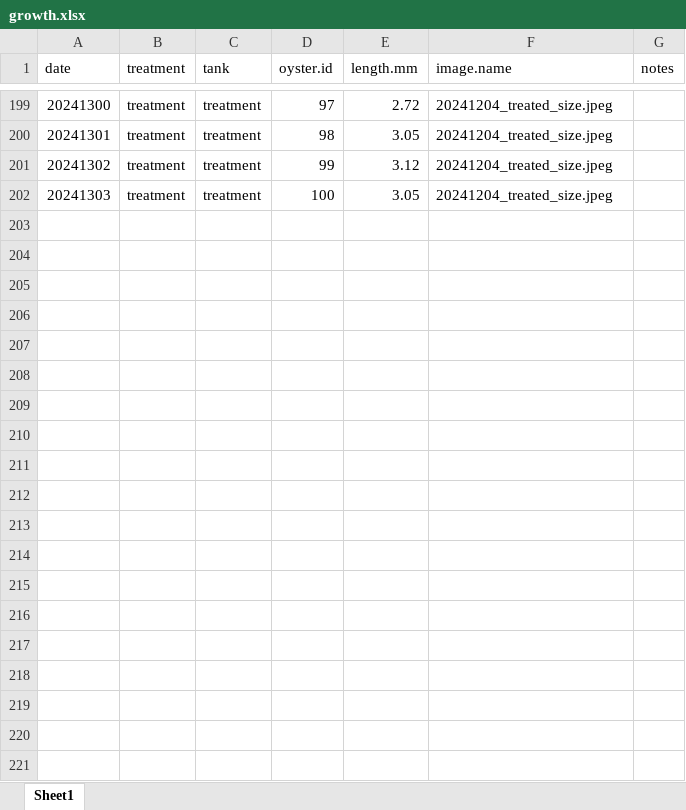
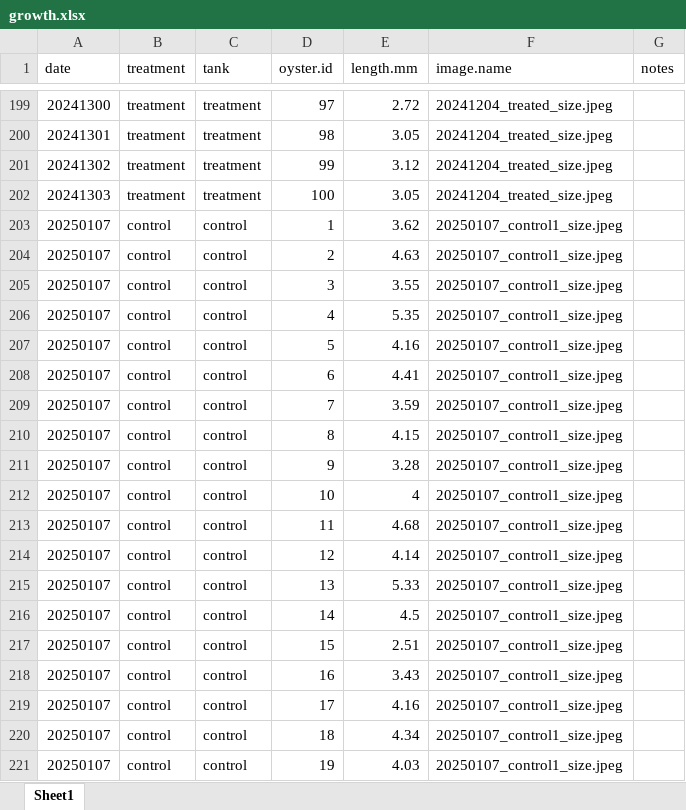
Before and after one commit to RobertsLab/polyIC-larvae, an Excel workbook: data/growth/growth.xlsx, sheet Sheet1, drawn as a sheet; only a part is shown, gaps mark what is left out; values as stored, in another font and other column widths than the file's, no borders; the diff covers the shown part only; the diff names each change by its address in the sheet, - before the commit and + after, or states it on an @@ line.

Commit message:
growth data entry

```diff
--- a/data/growth/growth.xlsx (sheet Sheet1)
+++ b/data/growth/growth.xlsx (sheet Sheet1)
+row 203: 20250107 | control | control | 1 | 3.62 | 20250107_control1_size.jpeg
+row 204: 20250107 | control | control | 2 | 4.63 | 20250107_control1_size.jpeg
+row 205: 20250107 | control | control | 3 | 3.55 | 20250107_control1_size.jpeg
+row 206: 20250107 | control | control | 4 | 5.35 | 20250107_control1_size.jpeg
+row 207: 20250107 | control | control | 5 | 4.16 | 20250107_control1_size.jpeg
+row 208: 20250107 | control | control | 6 | 4.41 | 20250107_control1_size.jpeg
+row 209: 20250107 | control | control | 7 | 3.59 | 20250107_control1_size.jpeg
+row 210: 20250107 | control | control | 8 | 4.15 | 20250107_control1_size.jpeg
+row 211: 20250107 | control | control | 9 | 3.28 | 20250107_control1_size.jpeg
+row 212: 20250107 | control | control | 10 | 4 | 20250107_control1_size.jpeg
+row 213: 20250107 | control | control | 11 | 4.68 | 20250107_control1_size.jpeg
+row 214: 20250107 | control | control | 12 | 4.14 | 20250107_control1_size.jpeg
+row 215: 20250107 | control | control | 13 | 5.33 | 20250107_control1_size.jpeg
+row 216: 20250107 | control | control | 14 | 4.5 | 20250107_control1_size.jpeg
+row 217: 20250107 | control | control | 15 | 2.51 | 20250107_control1_size.jpeg
+row 218: 20250107 | control | control | 16 | 3.43 | 20250107_control1_size.jpeg
+row 219: 20250107 | control | control | 17 | 4.16 | 20250107_control1_size.jpeg
+row 220: 20250107 | control | control | 18 | 4.34 | 20250107_control1_size.jpeg
+row 221: 20250107 | control | control | 19 | 4.03 | 20250107_control1_size.jpeg
```
Also changed, not shown: 81 added rows elsewhere in this sheet, 1 other file.
